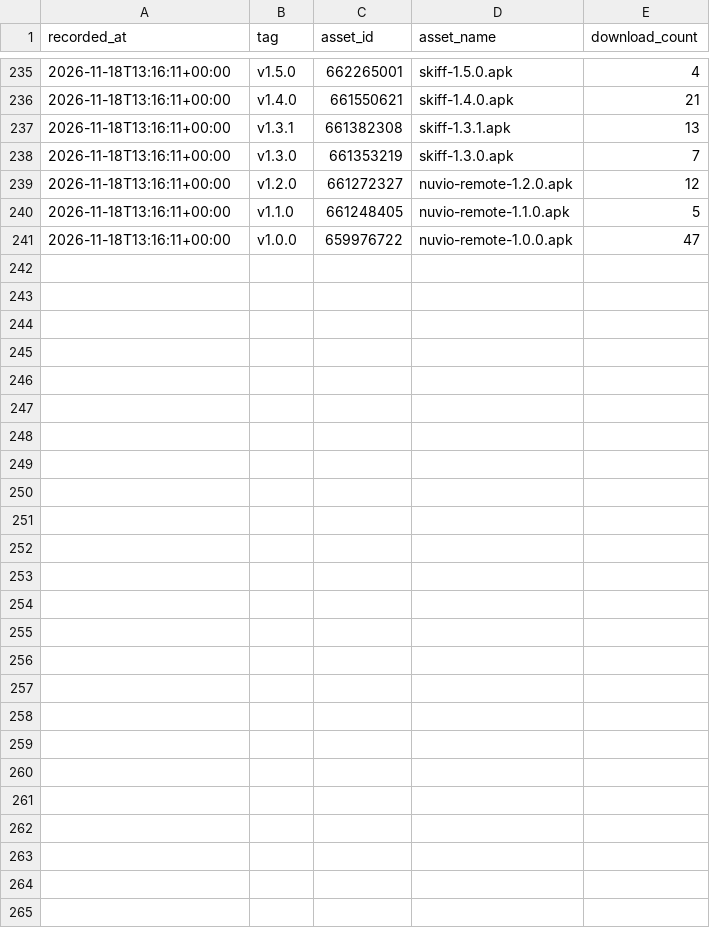
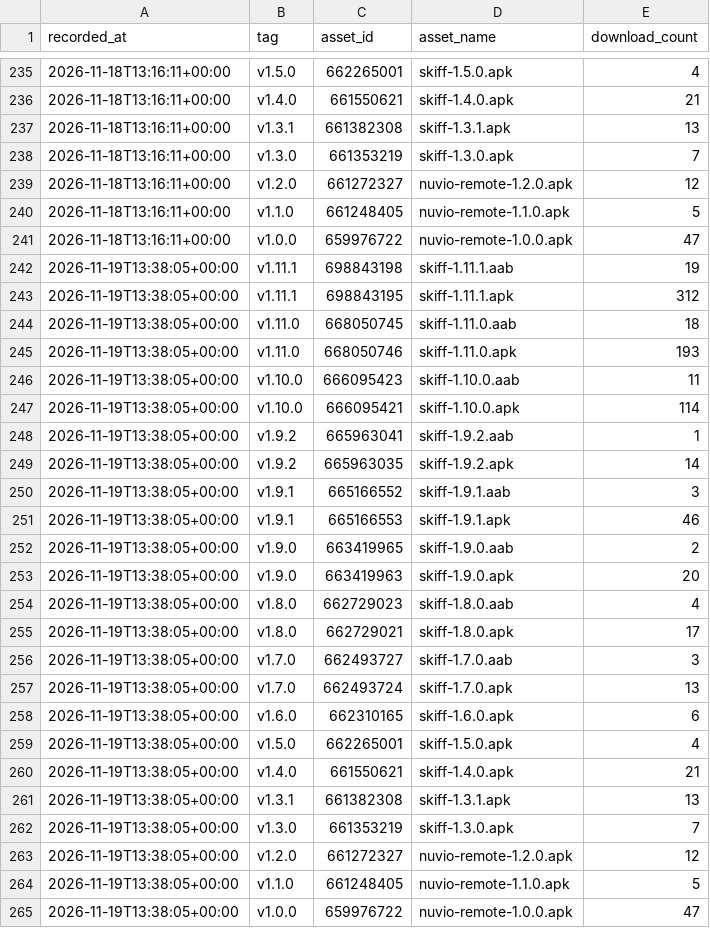
Before and after one commit to yogeshpaliyal/skiff, a CSV file: downloads.csv, drawn as a sheet; only a part is shown, gaps mark what is left out; the diff names each change by its address in the sheet, - before the commit and + after, or states it on an @@ line.

```diff
--- a/downloads.csv
+++ b/downloads.csv
+row 242: 2026-11-19T13:38:05+00:00 | v1.11.1 | 698843198 | skiff-1.11.1.aab | 19
+row 243: 2026-11-19T13:38:05+00:00 | v1.11.1 | 698843195 | skiff-1.11.1.apk | 312
+row 244: 2026-11-19T13:38:05+00:00 | v1.11.0 | 668050745 | skiff-1.11.0.aab | 18
+row 245: 2026-11-19T13:38:05+00:00 | v1.11.0 | 668050746 | skiff-1.11.0.apk | 193
+row 246: 2026-11-19T13:38:05+00:00 | v1.10.0 | 666095423 | skiff-1.10.0.aab | 11
+row 247: 2026-11-19T13:38:05+00:00 | v1.10.0 | 666095421 | skiff-1.10.0.apk | 114
+row 248: 2026-11-19T13:38:05+00:00 | v1.9.2 | 665963041 | skiff-1.9.2.aab | 1
+row 249: 2026-11-19T13:38:05+00:00 | v1.9.2 | 665963035 | skiff-1.9.2.apk | 14
+row 250: 2026-11-19T13:38:05+00:00 | v1.9.1 | 665166552 | skiff-1.9.1.aab | 3
+row 251: 2026-11-19T13:38:05+00:00 | v1.9.1 | 665166553 | skiff-1.9.1.apk | 46
+row 252: 2026-11-19T13:38:05+00:00 | v1.9.0 | 663419965 | skiff-1.9.0.aab | 2
+row 253: 2026-11-19T13:38:05+00:00 | v1.9.0 | 663419963 | skiff-1.9.0.apk | 20
+row 254: 2026-11-19T13:38:05+00:00 | v1.8.0 | 662729023 | skiff-1.8.0.aab | 4
+row 255: 2026-11-19T13:38:05+00:00 | v1.8.0 | 662729021 | skiff-1.8.0.apk | 17
+row 256: 2026-11-19T13:38:05+00:00 | v1.7.0 | 662493727 | skiff-1.7.0.aab | 3
+row 257: 2026-11-19T13:38:05+00:00 | v1.7.0 | 662493724 | skiff-1.7.0.apk | 13
+row 258: 2026-11-19T13:38:05+00:00 | v1.6.0 | 662310165 | skiff-1.6.0.apk | 6
+row 259: 2026-11-19T13:38:05+00:00 | v1.5.0 | 662265001 | skiff-1.5.0.apk | 4
+row 260: 2026-11-19T13:38:05+00:00 | v1.4.0 | 661550621 | skiff-1.4.0.apk | 21
+row 261: 2026-11-19T13:38:05+00:00 | v1.3.1 | 661382308 | skiff-1.3.1.apk | 13
+row 262: 2026-11-19T13:38:05+00:00 | v1.3.0 | 661353219 | skiff-1.3.0.apk | 7
+row 263: 2026-11-19T13:38:05+00:00 | v1.2.0 | 661272327 | nuvio-remote-1.2.0.apk | 12
+row 264: 2026-11-19T13:38:05+00:00 | v1.1.0 | 661248405 | nuvio-remote-1.1.0.apk | 5
+row 265: 2026-11-19T13:38:05+00:00 | v1.0.0 | 659976722 | nuvio-remote-1.0.0.apk | 47
```
Also changed, not shown: repo.csv, 1 other file.
